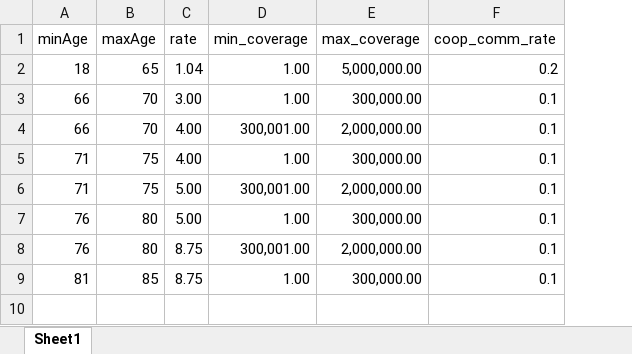
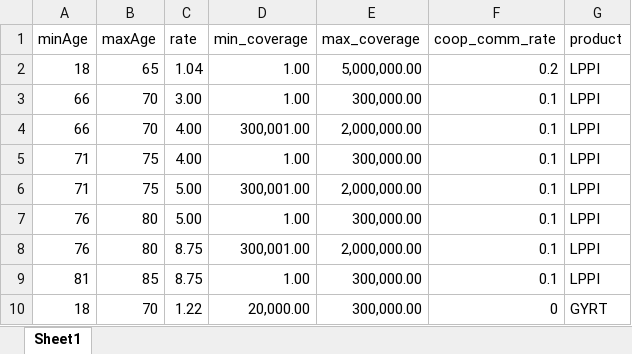
Before and after one commit to snjhyrglr/cisp_life, an Excel workbook: db/uploads/rates.xlsx, sheet Sheet1, drawn as a sheet; values as stored, in another font and other column widths than the file's, no borders; the diff names each change by its address in the sheet, - before the commit and + after, or states it on an @@ line.

Commit message:
Add GYRT computation

```diff
--- a/db/uploads/rates.xlsx (sheet Sheet1)
+++ b/db/uploads/rates.xlsx (sheet Sheet1)
+column G (product), rows 2-9: all LPPI
+row 10: 18 | 70 | 1.22 | 20,000.00 | 300,000.00 | 0 | GYRT
```
Also changed, not shown: 8 other files.
